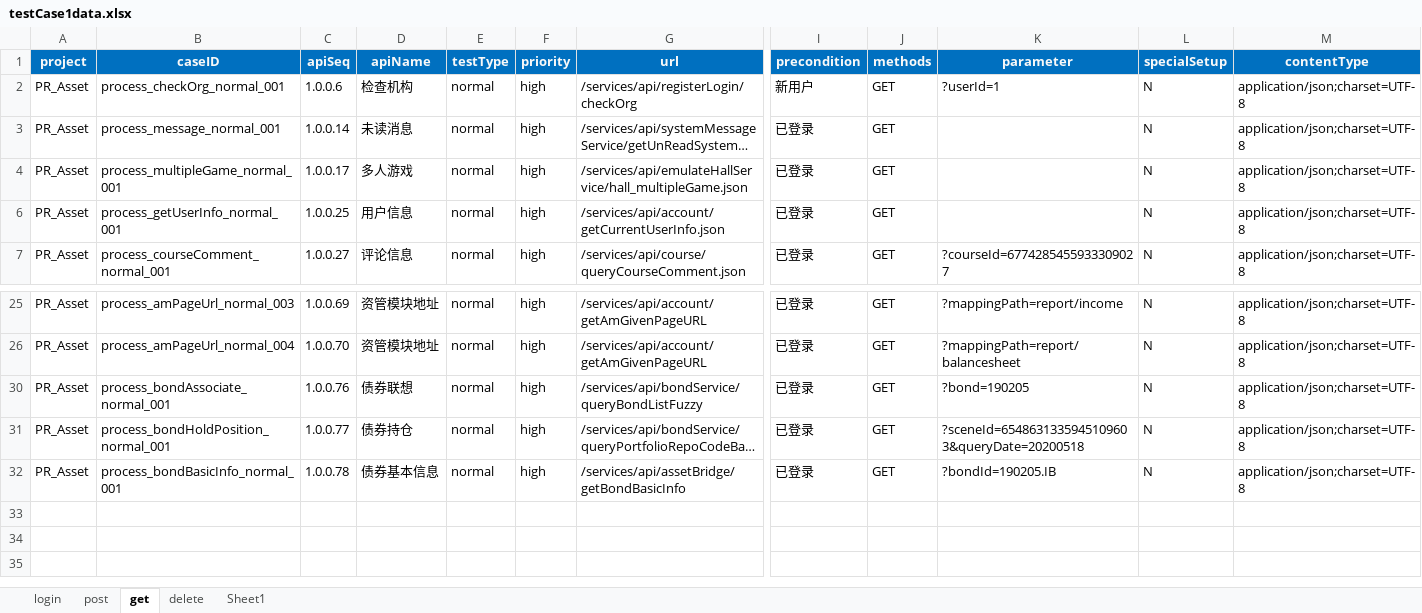
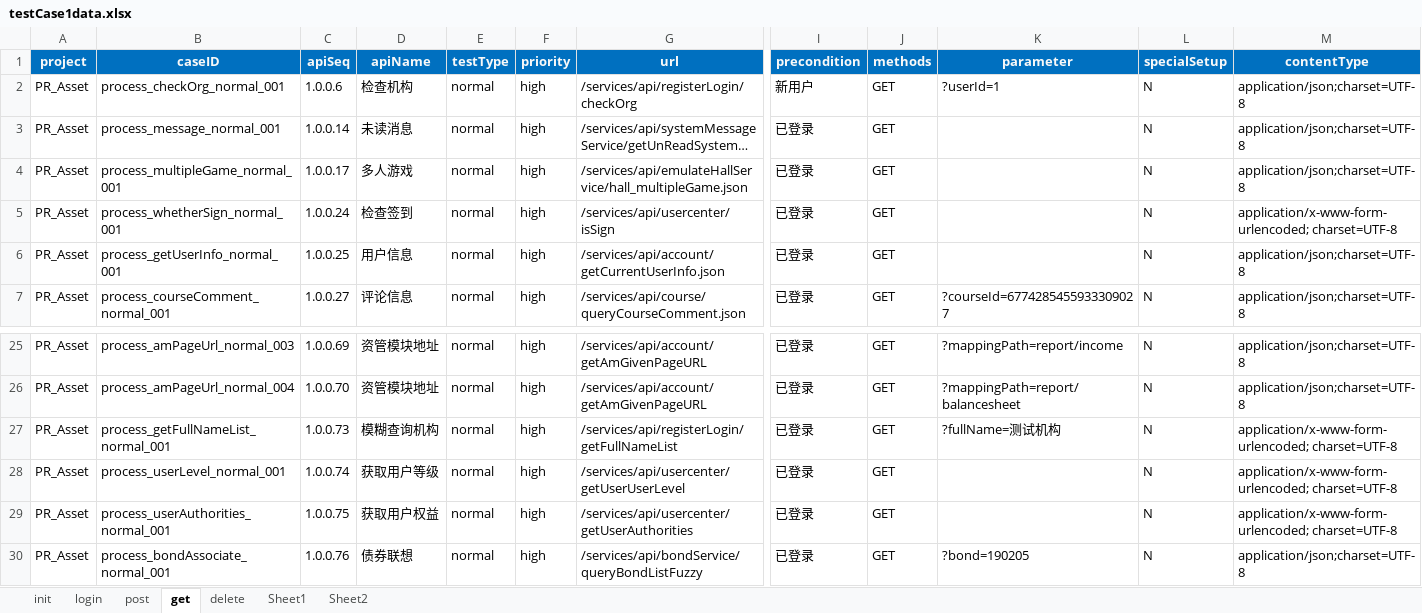
Before and after one commit to LeoXuLiang/Java-Httpclient-TestNG-Allure-ApiTest, an Excel workbook: src/main/resource/testCase1data.xlsx, sheet get, drawn as a sheet; only a part is shown, gaps mark what is left out; the shorter side is filled out with more unchanged rows; long unchanged cells end in …; values as stored, in another font and other column widths than the file's, no borders; rows hold the shown columns only; the diff names each change by its address in the sheet, - before the commit and + after, or states it on an @@ line.

```diff
--- a/src/main/resource/testCase1data.xlsx (sheet get)
+++ b/src/main/resource/testCase1data.xlsx (sheet get)
+sheet tab: init
+sheet tab: Sheet2
@@ row 5 unhidden: PR_Asset | process_whetherSign_normal_001 | 1.0.0.24 | 检查签到 | normal | high | /services/api/usercenter/isSign | 已登录 | GET |  | N | application/x-www-form-urlencoded; charset=UTF-8 @@
@@ row 27 unhidden: PR_Asset | process_getFullNameList_normal_001 | 1.0.0.73 | 模糊查询机构 | normal | high | /services/api/registerLogin/getFullNameList | 已登录 | GET | ?fullName=测试机构 | N | application/x-www-form-urlencoded; charset=UTF-8 @@
@@ row 28 unhidden: PR_Asset | process_userLevel_normal_001 | 1.0.0.74 | 获取用户等级 | normal | high | /services/api/usercenter/getUserUserLevel | 已登录 | GET |  | N | application/x-www-form-urlencoded; charset=UTF-8 @@
@@ row 29 unhidden: PR_Asset | process_userAuthorities_normal_001 | 1.0.0.75 | 获取用户权益 | normal | high | /services/api/usercenter/getUserAuthorities | 已登录 | GET |  | N | application/x-www-form-urlencoded; charset=UTF-8 @@
```
Also changed, not shown: sheet login, 8 other files.
